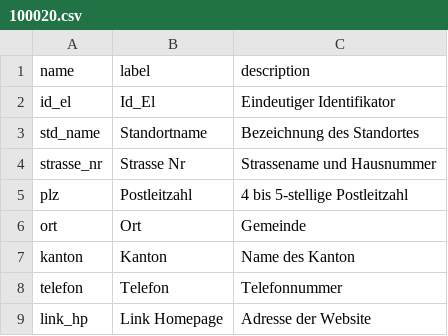
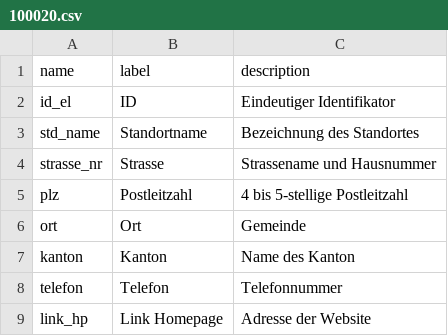
Before and after one commit to opendatabs/data-processing, a CSV file: gva_geodatenshop/100020.csv, drawn as a sheet.

Commit message:
Optimize labels

```diff
--- a/gva_geodatenshop/100020.csv
+++ b/gva_geodatenshop/100020.csv
@@ -1,5 +1,5 @@
 name;label;description
-id_el;Id_El;Eindeutiger Identifikator
+id_el;ID;Eindeutiger Identifikator
 std_name;Standortname;Bezeichnung des Standortes
-strasse_nr;Strasse Nr;Strassename und Hausnummer
+strasse_nr;Strasse;Strassename und Hausnummer
 plz;Postleitzahl;4 bis 5-stellige Postleitzahl
```
